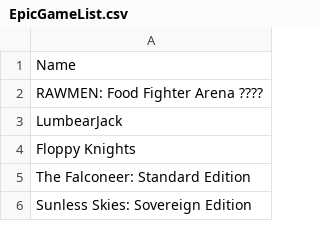
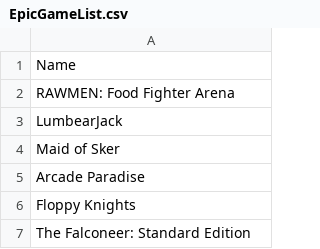
Before and after one commit to jullebarge/Playnite_EgsFreeGamesChecker, a CSV file: csv/EpicGameList.csv, drawn as a sheet; only a part is shown; the shorter side is filled out with more unchanged rows.

Commit message:
Update EpicGameList.csv
Added some missed games

```diff
--- a/csv/EpicGameList.csv
+++ b/csv/EpicGameList.csv
@@ -1,4 +1,6 @@
 Name
-RAWMEN: Food Fighter Arena ????
+RAWMEN: Food Fighter Arena
 LumbearJack
+Maid of Sker
+Arcade Paradise
 Floppy Knights
```
